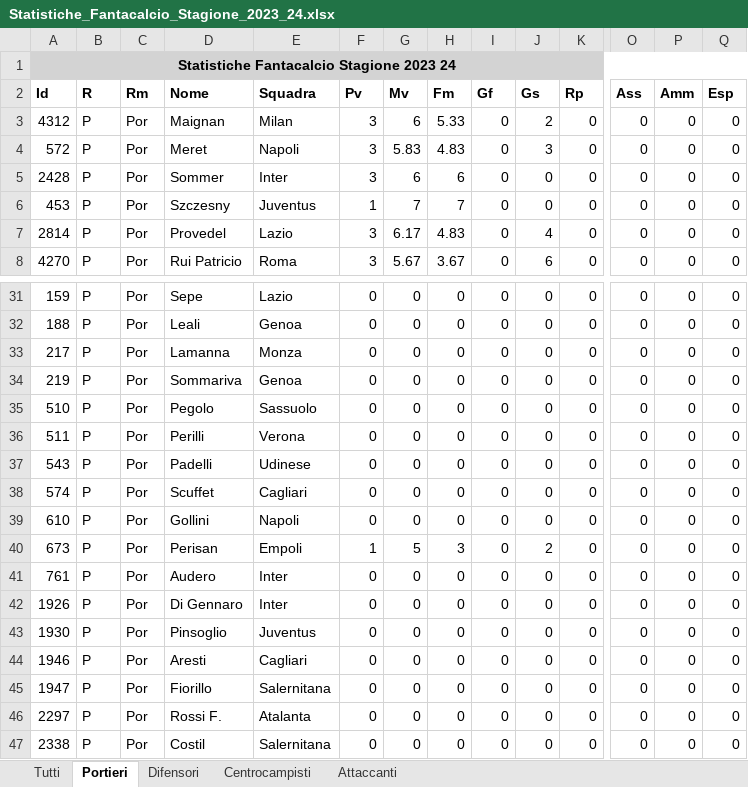
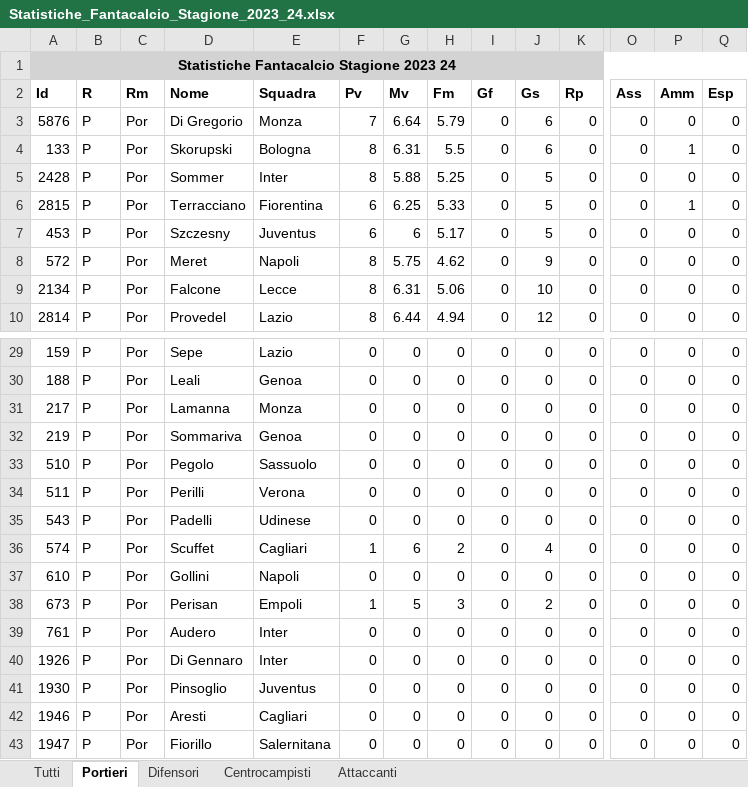
Before and after one commit to AndreaIncatasciato/fantacalcio, an Excel workbook: Statistiche_Fantacalcio_Stagione_2023_24.xlsx, sheet Portieri, drawn as a sheet; only a part is shown, gaps mark what is left out; the shorter side is filled out with more unchanged rows; values as stored, in another font and other column widths than the file's, no borders; removed rows and columns are numbered as before the commit, all else as after; rows hold the shown columns only; the diff covers the shown part only; the diff names each change by its address in the sheet, - before the commit and + after, or states it on an @@ line.

```diff
--- a/Statistiche_Fantacalcio_Stagione_2023_24.xlsx (sheet Portieri)
+++ b/Statistiche_Fantacalcio_Stagione_2023_24.xlsx (sheet Portieri)
-A3 (Id): 4312
+A3 (Id): 5876
-D3 (Nome): Maignan
+D3 (Nome): Di Gregorio
-E3 (Squadra): Milan
+E3 (Squadra): Monza
-F3 (Pv): 3
+F3 (Pv): 7
-G3 (Mv): 6
+G3 (Mv): 6.64
-H3 (Fm): 5.33
+H3 (Fm): 5.79
-J3 (Gs): 2
+J3 (Gs): 6
-A4 (Id): 572
+A4 (Id): 133
-D4 (Nome): Meret
+D4 (Nome): Skorupski
-E4 (Squadra): Napoli
+E4 (Squadra): Bologna
-F4:F5 (Pv): 3
+F4:F5 (Pv): 8
-G4 (Mv): 5.83
+G4 (Mv): 6.31
-H4 (Fm): 4.83
+H4 (Fm): 5.5
-J4 (Gs): 3
+J4 (Gs): 6
-P4 (Amm): 0
+P4 (Amm): 1
-G5 (Mv): 6
+G5 (Mv): 5.88
-H5 (Fm): 6
+H5 (Fm): 5.25
-J5 (Gs): 0
+J5 (Gs): 5
+row 6: 2815 | P | Por | Terracciano | Fiorentina | 6 | 6.25 | 5.33 | 0 | 5 | 0 | 0 | 1 | 0
-F7 (Pv): 1
+F7 (Pv): 6
-G7 (Mv): 7
+G7 (Mv): 6
-H7 (Fm): 7
+H7 (Fm): 5.17
-J7 (Gs): 0
+J7 (Gs): 5
+row 8: 572 | P | Por | Meret | Napoli | 8 | 5.75 | 4.62 | 0 | 9 | 0 | 0 | 0 | 0
+row 9: 2134 | P | Por | Falcone | Lecce | 8 | 6.31 | 5.06 | 0 | 10 | 0 | 0 | 0 | 0
-F10 (Pv): 3
+F10 (Pv): 8
-G10 (Mv): 6.17
+G10 (Mv): 6.44
-H10 (Fm): 4.83
+H10 (Fm): 4.94
-J10 (Gs): 4
+J10 (Gs): 12
-row 8: 4270 | P | Por | Rui Patricio | Roma | 3 | 5.67 | 3.67 | 0 | 6 | 0 | 0 | 0 | 0
-F36 (Pv): 0
+F36 (Pv): 1
-G36 (Mv): 0
+G36 (Mv): 6
-H36 (Fm): 0
+H36 (Fm): 2
-J36 (Gs): 0
+J36 (Gs): 4
```
Also changed, not shown: 5 added rows, 7 removed rows, 2 moved rows and 61 edited cells elsewhere in this sheet, sheet Tutti, sheet Difensori, sheet Centrocampisti, sheet Attaccanti, Quotazioni_Fantacalcio_Stagione_2023_24.xlsx.
